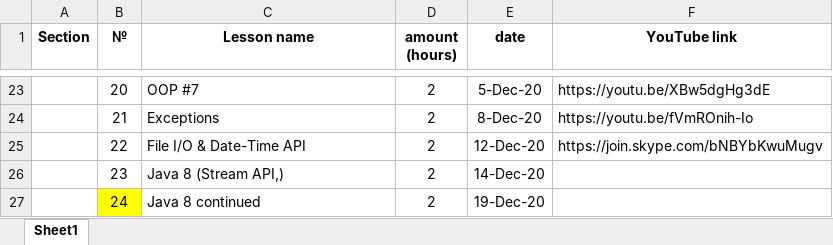
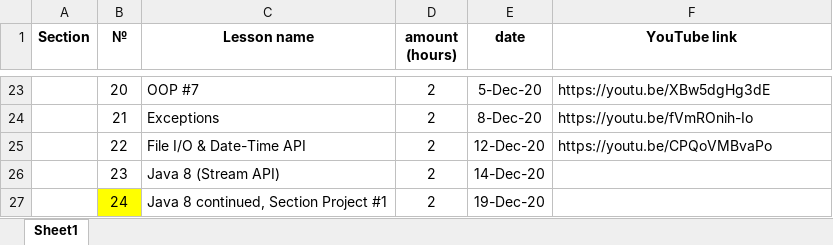
Before and after one commit to elvintaghizade14/java-course-1-classes, an Excel workbook: src/main/java/org/eminera/_syllabus/course_details.xlsx, sheet Sheet1, drawn as a sheet; only a part is shown, gaps mark what is left out; values as stored, in another font and other column widths than the file's, no borders; the diff names each change by its address in the sheet, - before the commit and + after, or states it on an @@ line.

Commit message:
lesson 22 video record uploaded into youtube

```diff
--- a/src/main/java/org/eminera/_syllabus/course_details.xlsx (sheet Sheet1)
+++ b/src/main/java/org/eminera/_syllabus/course_details.xlsx (sheet Sheet1)
-F25 (YouTube link): https://join.skype.com/bNBYbKwuMugv
+F25 (YouTube link): https://youtu.be/CPQoVMBvaPo
-C26 (Lesson name): Java 8 (Stream API,)
+C26 (Lesson name): Java 8 (Stream API)
-C27 (Lesson name): Java 8 continued
+C27 (Lesson name): Java 8 continued, Section Project #1
```
